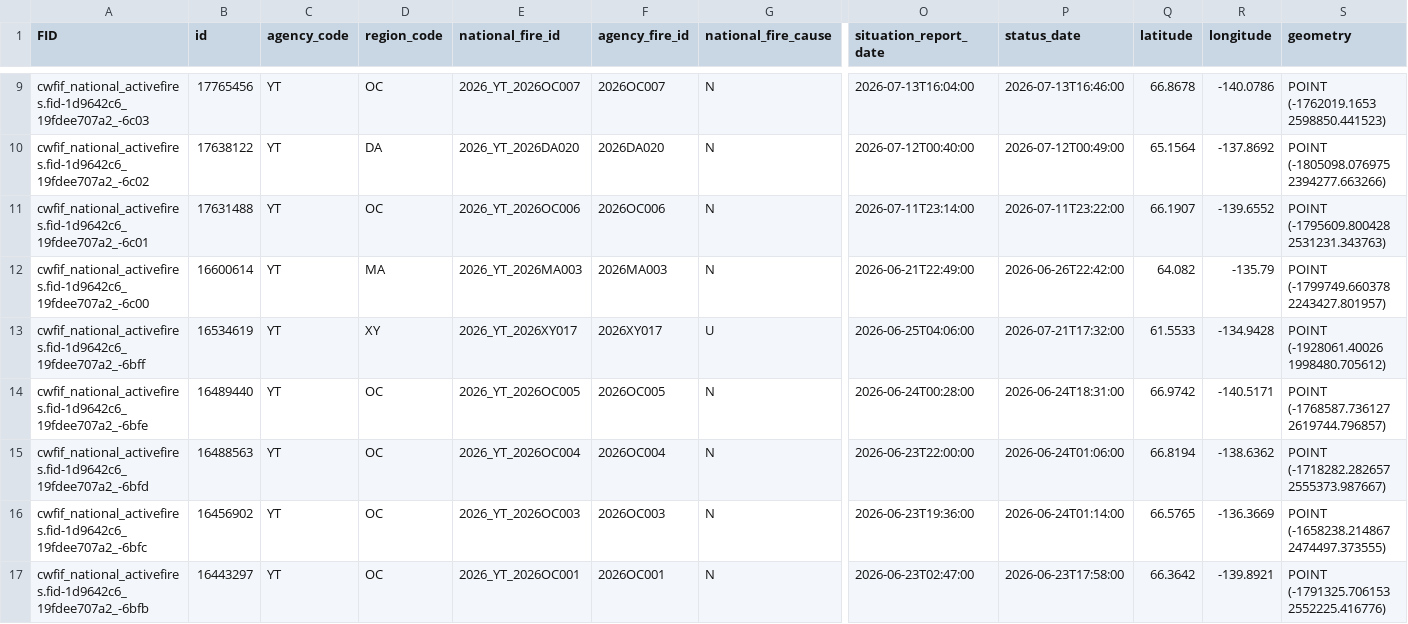
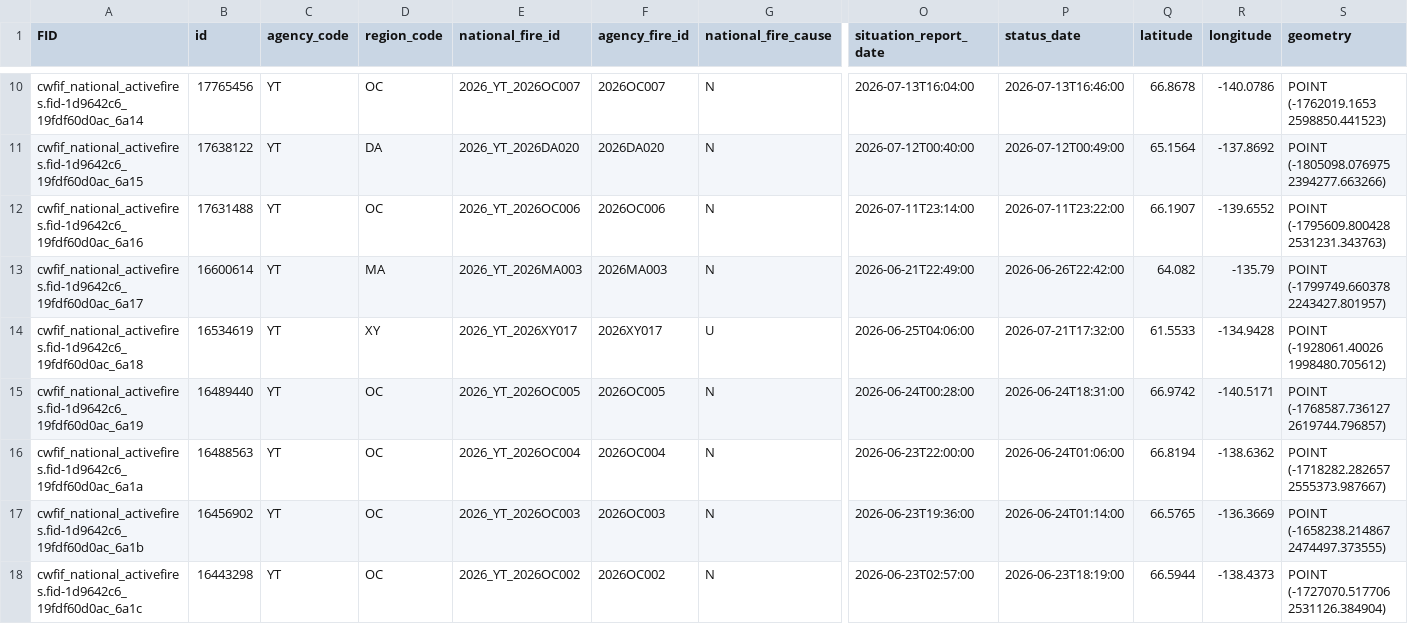
Before and after one commit to jagius/cda-air-quality-compiler, a CSV file: docs/active_fires_yt.csv, drawn as a sheet; only a part is shown, gaps mark what is left out; addresses are those after the commit; the diff covers the shown part only; the diff names each change by its address in the sheet, - before the commit and + after, or states it on an @@ line.

```diff
--- a/docs/active_fires_yt.csv
+++ b/docs/active_fires_yt.csv
-A10 (FID): cwfif_national_activefires.fid-1d9642c6_19fdee707a2_-6c03
+A10 (FID): cwfif_national_activefires.fid-1d9642c6_19fdf60d0ac_6a14
-A11 (FID): cwfif_national_activefires.fid-1d9642c6_19fdee707a2_-6c02
+A11 (FID): cwfif_national_activefires.fid-1d9642c6_19fdf60d0ac_6a15
-A12 (FID): cwfif_national_activefires.fid-1d9642c6_19fdee707a2_-6c01
+A12 (FID): cwfif_national_activefires.fid-1d9642c6_19fdf60d0ac_6a16
-A13 (FID): cwfif_national_activefires.fid-1d9642c6_19fdee707a2_-6c00
+A13 (FID): cwfif_national_activefires.fid-1d9642c6_19fdf60d0ac_6a17
-A14 (FID): cwfif_national_activefires.fid-1d9642c6_19fdee707a2_-6bff
+A14 (FID): cwfif_national_activefires.fid-1d9642c6_19fdf60d0ac_6a18
-A15 (FID): cwfif_national_activefires.fid-1d9642c6_19fdee707a2_-6bfe
+A15 (FID): cwfif_national_activefires.fid-1d9642c6_19fdf60d0ac_6a19
-A16 (FID): cwfif_national_activefires.fid-1d9642c6_19fdee707a2_-6bfd
+A16 (FID): cwfif_national_activefires.fid-1d9642c6_19fdf60d0ac_6a1a
-A17 (FID): cwfif_national_activefires.fid-1d9642c6_19fdee707a2_-6bfc
+A17 (FID): cwfif_national_activefires.fid-1d9642c6_19fdf60d0ac_6a1b
-A18 (FID): cwfif_national_activefires.fid-1d9642c6_19fdee707a2_-6bfb
+A18 (FID): cwfif_national_activefires.fid-1d9642c6_19fdf60d0ac_6a1c
-B18 (id): 16443297
+B18 (id): 16443298
-E18 (national_fire_id): 2026_YT_2026OC001
+E18 (national_fire_id): 2026_YT_2026OC002
-F18 (agency_fire_id): 2026OC001
+F18 (agency_fire_id): 2026OC002
-O18 (situation_report_date): 2026-06-23T02:47:00
+O18 (situation_report_date): 2026-06-23T02:57:00
-P18 (status_date): 2026-06-23T17:58:00
+P18 (status_date): 2026-06-23T18:19:00
-Q18 (latitude): 66.3642
+Q18 (latitude): 66.5944
-R18 (longitude): -139.8921
+R18 (longitude): -138.4373
-S18 (geometry): POINT (-1791325.706153 2552225.416776)
+S18 (geometry): POINT (-1727070.517706 2531126.384904)
```
Also changed, not shown: 1 added row and 23 edited cells elsewhere in this file, docs/active_fires.csv, docs/active_fires_bc.csv, 8 other files.
